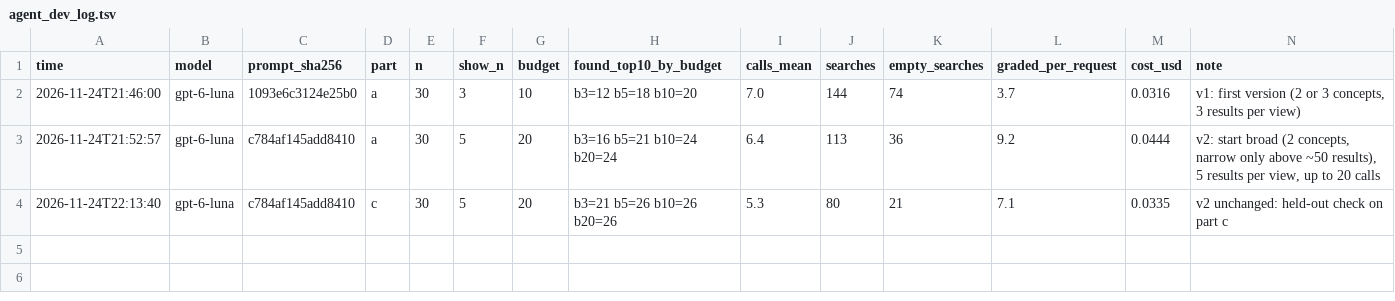
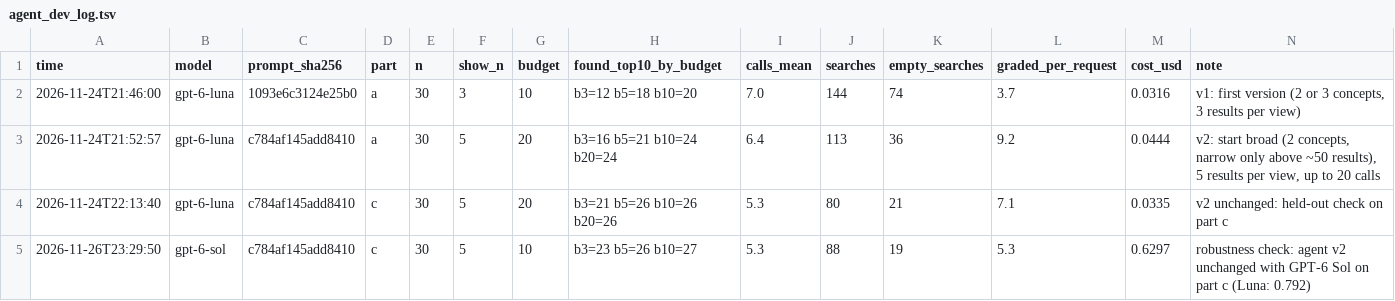
Before and after one commit to ariszaharia/boolean-search, a TSV file: results/agent_dev_log.tsv, drawn as a sheet.

Commit message:
Robustness check: agent with GPT-6 Sol on dev part c equals Luna (+0.009, p 0.90) at 19x the cost; Luna stays

```diff
--- a/results/agent_dev_log.tsv
+++ b/results/agent_dev_log.tsv
@@ -4 +4,2 @@ time	model	prompt_sha256	part	n	show_n	budget	found_top10_by_budget	calls_mean	s
 2026-11-24T22:13:40	gpt-6-luna	c784af145add8410	c	30	5	20	b3=21 b5=26 b10=26 b20=26	5.3	80	21	7.1	0.0335	v2 unchanged: held-out check on part c
+2026-11-26T23:29:50	gpt-6-sol	c784af145add8410	c	30	5	10	b3=23 b5=26 b10=27	5.3	88	19	5.3	0.6297	robustness check: agent v2 unchanged with GPT-6 Sol on part c (Luna: 0.792)
```
Also changed, not shown: 2 other files.
